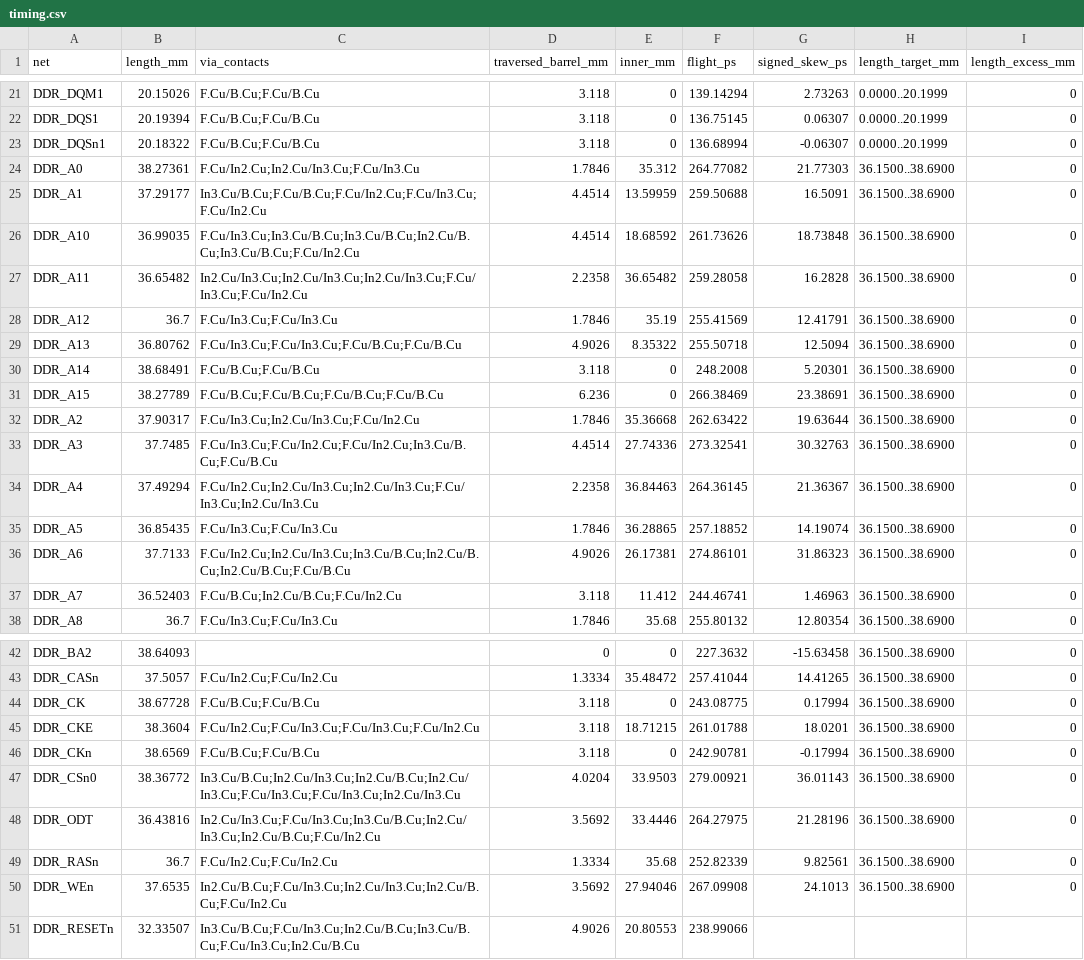
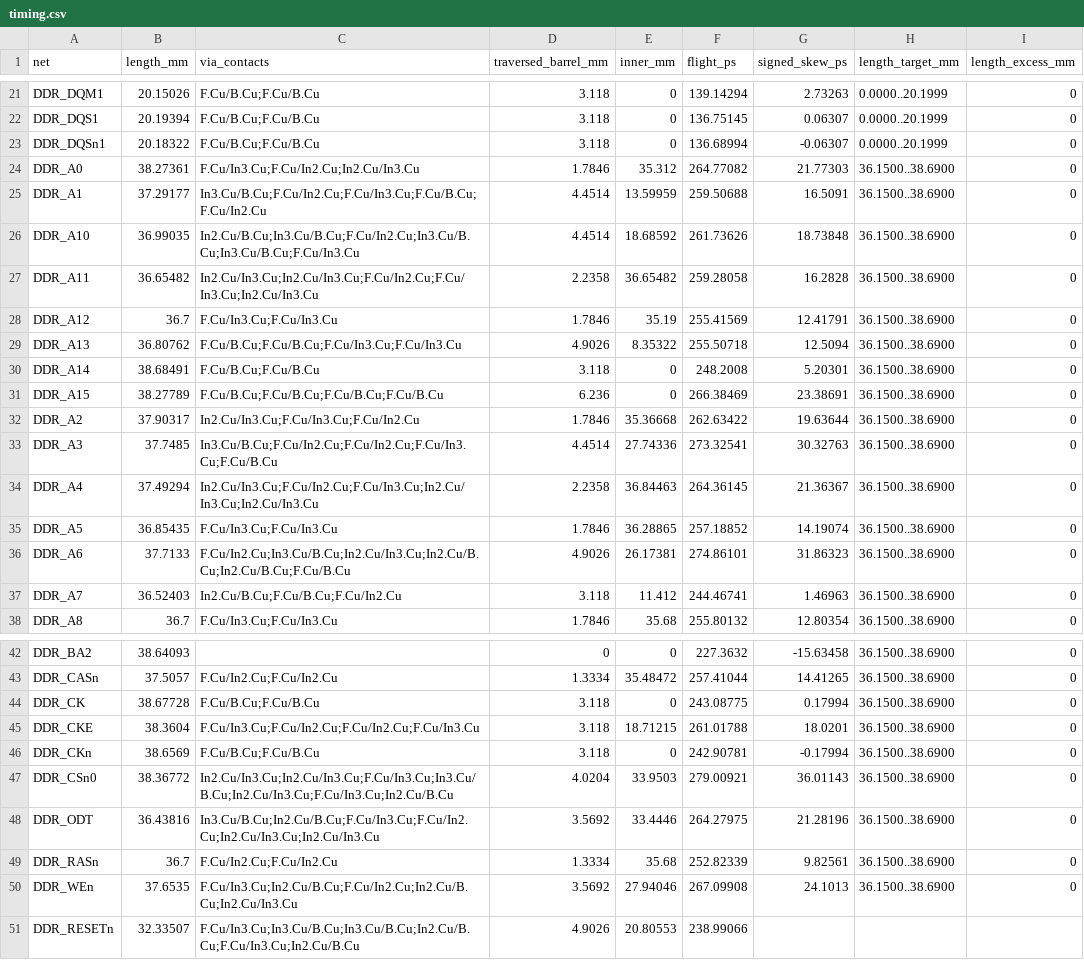
Before and after one commit to Abse2001/pixel-dash, a CSV file: module/timing.csv, drawn as a sheet; only a part is shown, gaps mark what is left out; the diff names each change by its address in the sheet, - before the commit and + after, or states it on an @@ line.

```diff
--- a/module/timing.csv
+++ b/module/timing.csv
-C24 (via_contacts): F.Cu/In2.Cu;In2.Cu/In3.Cu;F.Cu/In3.Cu
+C24 (via_contacts): F.Cu/In3.Cu;F.Cu/In2.Cu;In2.Cu/In3.Cu
-C25 (via_contacts): In3.Cu/B.Cu;F.Cu/B.Cu;F.Cu/In2.Cu;F.Cu/In3.Cu;F.Cu/In2.Cu
+C25 (via_contacts): In3.Cu/B.Cu;F.Cu/In2.Cu;F.Cu/In3.Cu;F.Cu/B.Cu;F.Cu/In2.Cu
-C26 (via_contacts): F.Cu/In3.Cu;In3.Cu/B.Cu;In3.Cu/B.Cu;In2.Cu/B.Cu;In3.Cu/B.Cu;F.Cu/In2.Cu
+C26 (via_contacts): In2.Cu/B.Cu;In3.Cu/B.Cu;F.Cu/In2.Cu;In3.Cu/B.Cu;In3.Cu/B.Cu;F.Cu/In3.Cu
-C27 (via_contacts): In2.Cu/In3.Cu;In2.Cu/In3.Cu;In2.Cu/In3.Cu;F.Cu/In3.Cu;F.Cu/In2.Cu
+C27 (via_contacts): In2.Cu/In3.Cu;In2.Cu/In3.Cu;F.Cu/In2.Cu;F.Cu/In3.Cu;In2.Cu/In3.Cu
-C29 (via_contacts): F.Cu/In3.Cu;F.Cu/In3.Cu;F.Cu/B.Cu;F.Cu/B.Cu
+C29 (via_contacts): F.Cu/B.Cu;F.Cu/B.Cu;F.Cu/In3.Cu;F.Cu/In3.Cu
-C32 (via_contacts): F.Cu/In3.Cu;In2.Cu/In3.Cu;F.Cu/In2.Cu
+C32 (via_contacts): In2.Cu/In3.Cu;F.Cu/In3.Cu;F.Cu/In2.Cu
-C33 (via_contacts): F.Cu/In3.Cu;F.Cu/In2.Cu;F.Cu/In2.Cu;In3.Cu/B.Cu;F.Cu/B.Cu
+C33 (via_contacts): In3.Cu/B.Cu;F.Cu/In2.Cu;F.Cu/In2.Cu;F.Cu/In3.Cu;F.Cu/B.Cu
-C34 (via_contacts): F.Cu/In2.Cu;In2.Cu/In3.Cu;In2.Cu/In3.Cu;F.Cu/In3.Cu;In2.Cu/In3.Cu
+C34 (via_contacts): In2.Cu/In3.Cu;F.Cu/In2.Cu;F.Cu/In3.Cu;In2.Cu/In3.Cu;In2.Cu/In3.Cu
-C36 (via_contacts): F.Cu/In2.Cu;In2.Cu/In3.Cu;In3.Cu/B.Cu;In2.Cu/B.Cu;In2.Cu/B.Cu;F.Cu/B.Cu
+C36 (via_contacts): F.Cu/In2.Cu;In3.Cu/B.Cu;In2.Cu/In3.Cu;In2.Cu/B.Cu;In2.Cu/B.Cu;F.Cu/B.Cu
-C37 (via_contacts): F.Cu/B.Cu;In2.Cu/B.Cu;F.Cu/In2.Cu
+C37 (via_contacts): In2.Cu/B.Cu;F.Cu/B.Cu;F.Cu/In2.Cu
-C45 (via_contacts): F.Cu/In2.Cu;F.Cu/In3.Cu;F.Cu/In3.Cu;F.Cu/In2.Cu
+C45 (via_contacts): F.Cu/In3.Cu;F.Cu/In2.Cu;F.Cu/In2.Cu;F.Cu/In3.Cu
-C47 (via_contacts): In3.Cu/B.Cu;In2.Cu/In3.Cu;In2.Cu/B.Cu;In2.Cu/In3.Cu;F.Cu/In3.Cu;F.Cu/In3.Cu;In2.Cu/In3.Cu
+C47 (via_contacts): In2.Cu/In3.Cu;In2.Cu/In3.Cu;F.Cu/In3.Cu;In3.Cu/B.Cu;In2.Cu/In3.Cu;F.Cu/In3.Cu;In2.Cu/B.Cu
-C48 (via_contacts): In2.Cu/In3.Cu;F.Cu/In3.Cu;In3.Cu/B.Cu;In2.Cu/In3.Cu;In2.Cu/B.Cu;F.Cu/In2.Cu
+C48 (via_contacts): In3.Cu/B.Cu;In2.Cu/B.Cu;F.Cu/In3.Cu;F.Cu/In2.Cu;In2.Cu/In3.Cu;In2.Cu/In3.Cu
-C50 (via_contacts): In2.Cu/B.Cu;F.Cu/In3.Cu;In2.Cu/In3.Cu;In2.Cu/B.Cu;F.Cu/In2.Cu
+C50 (via_contacts): F.Cu/In3.Cu;In2.Cu/B.Cu;F.Cu/In2.Cu;In2.Cu/B.Cu;In2.Cu/In3.Cu
-C51 (via_contacts): In3.Cu/B.Cu;F.Cu/In3.Cu;In2.Cu/B.Cu;In3.Cu/B.Cu;F.Cu/In3.Cu;In2.Cu/B.Cu
+C51 (via_contacts): F.Cu/In3.Cu;In3.Cu/B.Cu;In3.Cu/B.Cu;In2.Cu/B.Cu;F.Cu/In3.Cu;In2.Cu/B.Cu
```
Also changed, not shown: module/via-map.csv, 8 other files.
